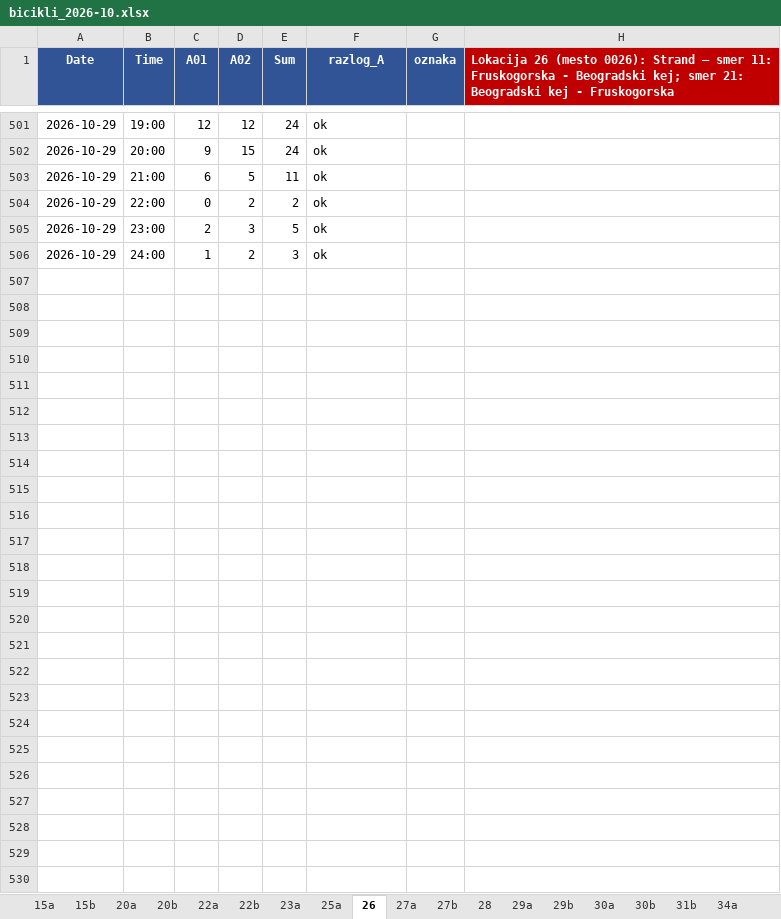
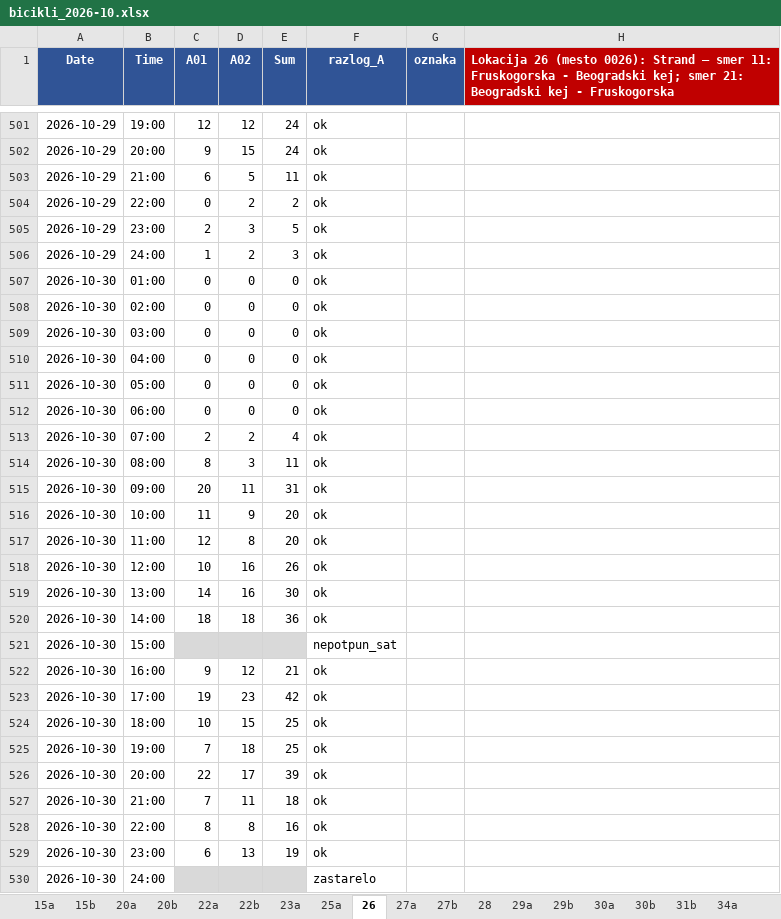
Before and after one commit to vijukM/ns-bike-data, an Excel workbook: podaci/biciklisti/excel/bicikli_2026-10.xlsx, sheet 26, drawn as a sheet; only a part is shown, gaps mark what is left out; values as stored, in another font and other column widths than the file's, no borders; conditional formats not drawn; the diff names each change by its address in the sheet, - before the commit and + after, or states it on an @@ line.

```diff
--- a/podaci/biciklisti/excel/bicikli_2026-10.xlsx (sheet 26)
+++ b/podaci/biciklisti/excel/bicikli_2026-10.xlsx (sheet 26)
+row 507: 2026-10-30 | 01:00 | 0 | 0 | 0 | ok
+row 508: 2026-10-30 | 02:00 | 0 | 0 | 0 | ok
+row 509: 2026-10-30 | 03:00 | 0 | 0 | 0 | ok
+row 510: 2026-10-30 | 04:00 | 0 | 0 | 0 | ok
+row 511: 2026-10-30 | 05:00 | 0 | 0 | 0 | ok
+row 512: 2026-10-30 | 06:00 | 0 | 0 | 0 | ok
+row 513: 2026-10-30 | 07:00 | 2 | 2 | 4 | ok
+row 514: 2026-10-30 | 08:00 | 8 | 3 | 11 | ok
+row 515: 2026-10-30 | 09:00 | 20 | 11 | 31 | ok
+row 516: 2026-10-30 | 10:00 | 11 | 9 | 20 | ok
+row 517: 2026-10-30 | 11:00 | 12 | 8 | 20 | ok
+row 518: 2026-10-30 | 12:00 | 10 | 16 | 26 | ok
+row 519: 2026-10-30 | 13:00 | 14 | 16 | 30 | ok
+row 520: 2026-10-30 | 14:00 | 18 | 18 | 36 | ok
+row 521: 2026-10-30 | 15:00 |  |  |  | nepotpun_sat
+row 522: 2026-10-30 | 16:00 | 9 | 12 | 21 | ok
+row 523: 2026-10-30 | 17:00 | 19 | 23 | 42 | ok
+row 524: 2026-10-30 | 18:00 | 10 | 15 | 25 | ok
+row 525: 2026-10-30 | 19:00 | 7 | 18 | 25 | ok
+row 526: 2026-10-30 | 20:00 | 22 | 17 | 39 | ok
+row 527: 2026-10-30 | 21:00 | 7 | 11 | 18 | ok
+row 528: 2026-10-30 | 22:00 | 8 | 8 | 16 | ok
+row 529: 2026-10-30 | 23:00 | 6 | 13 | 19 | ok
+row 530: 2026-10-30 | 24:00 |  |  |  | zastarelo
```
Also changed, not shown: sheet 51a, sheet 40b, sheet 47, sheet 46a, sheet 46b, sheet 25a, 39 more sheets, 15 other files.
